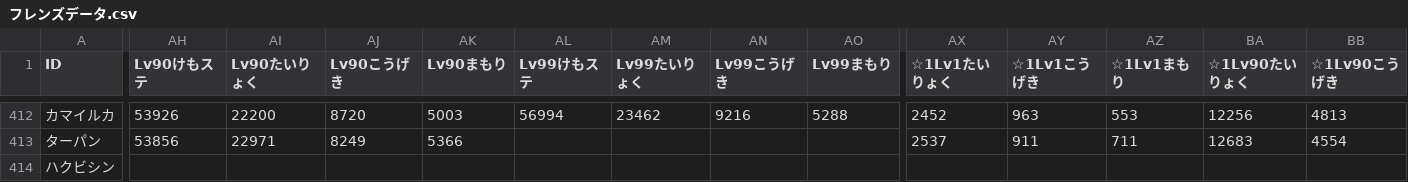
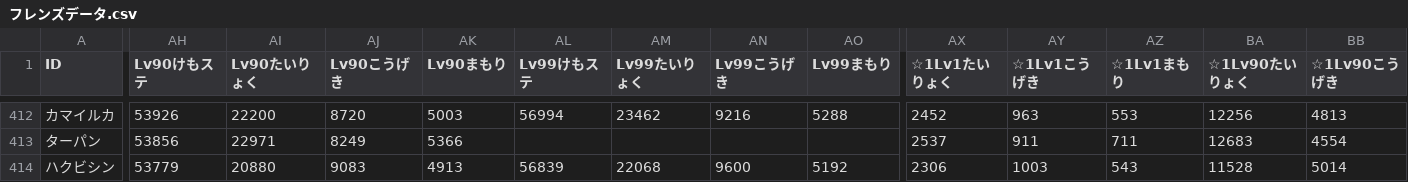
Before and after one commit to reamkf/wiki-nanodesu, a CSV file: csv/フレンズデータ.csv, drawn as a sheet; only a part is shown, gaps mark what is left out; the diff covers the shown part only; the diff names each change by its address in the sheet, - before the commit and + after, or states it on an @@ line.

Commit message:
Import CSV from Google Sheets on 2025-05-15 16:48:08

```diff
--- a/csv/フレンズデータ.csv
+++ b/csv/フレンズデータ.csv
-AH414 (Lv90けもステ): (empty)
+AH414 (Lv90けもステ): 53779
-AI414 (Lv90たいりょく): (empty)
+AI414 (Lv90たいりょく): 20880
-AJ414 (Lv90こうげき): (empty)
+AJ414 (Lv90こうげき): 9083
-AK414 (Lv90まもり): (empty)
+AK414 (Lv90まもり): 4913
-AL414 (Lv99けもステ): (empty)
+AL414 (Lv99けもステ): 56839
-AM414 (Lv99たいりょく): (empty)
+AM414 (Lv99たいりょく): 22068
-AN414 (Lv99こうげき): (empty)
+AN414 (Lv99こうげき): 9600
-AO414 (Lv99まもり): (empty)
+AO414 (Lv99まもり): 5192
-AX414 (☆1Lv1たいりょく): (empty)
+AX414 (☆1Lv1たいりょく): 2306
-AY414 (☆1Lv1こうげき): (empty)
+AY414 (☆1Lv1こうげき): 1003
-AZ414 (☆1Lv1まもり): (empty)
+AZ414 (☆1Lv1まもり): 543
-BA414 (☆1Lv90たいりょく): (empty)
+BA414 (☆1Lv90たいりょく): 11528
-BB414 (☆1Lv90こうげき): (empty)
+BB414 (☆1Lv90こうげき): 5014
```
Also changed, not shown: 7 edited cells elsewhere in this file.
